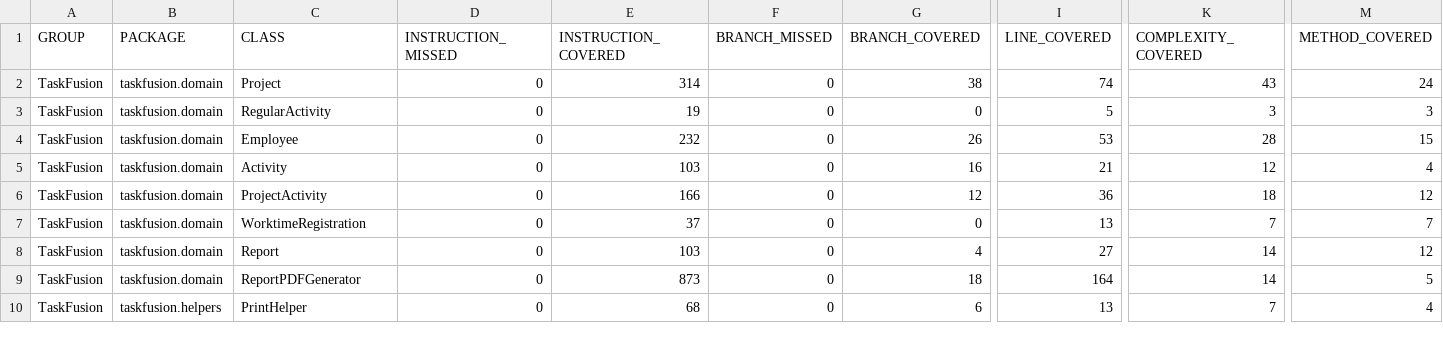
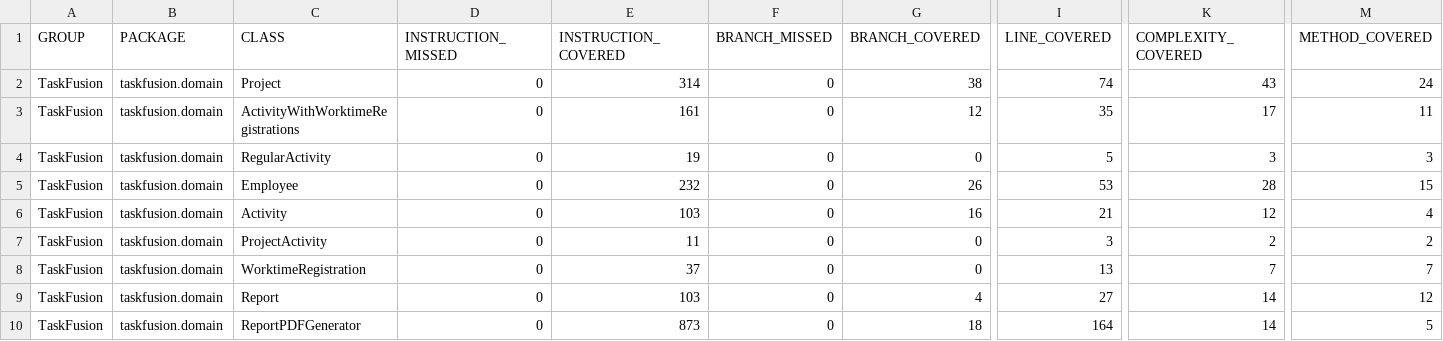
Before and after one commit to rwiuff/02161ExamProject, a CSV file: jacoco.csv, drawn as a sheet; only a part is shown, gaps mark what is left out; the shorter side is filled out with more unchanged rows; addresses are those after the commit; rows hold the shown columns only; the diff names each change by its address in the sheet, - before the commit and + after, or states it on an @@ line.

```diff
--- a/jacoco.csv
+++ b/jacoco.csv
+row 3: TaskFusion | taskfusion.domain | ActivityWithWorktimeRegistrations | 0 | 161 | 0 | 12 | 35 | 17 | 11
-E7 (INSTRUCTION_COVERED): 166
+E7 (INSTRUCTION_COVERED): 11
-G7 (BRANCH_COVERED): 12
+G7 (BRANCH_COVERED): 0
-I7 (LINE_COVERED): 36
+I7 (LINE_COVERED): 3
-K7 (COMPLEXITY_COVERED): 18
+K7 (COMPLEXITY_COVERED): 2
-M7 (METHOD_COVERED): 12
+M7 (METHOD_COVERED): 2
```
Also changed, not shown: 9 other files.
